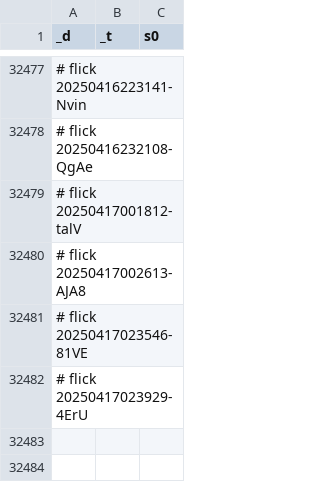
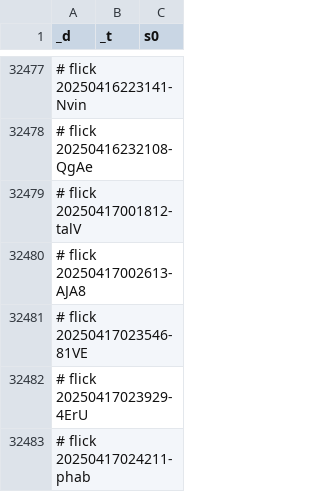
Before and after one commit to abikesa/simulacrum, a CSV file: kitabo/ensi/testbin/test3/assets/csv/don_esrd_s0_overall.csv, drawn as a sheet; only a part is shown, gaps mark what is left out; the diff names each change by its address in the sheet, - before the commit and + after, or states it on an @@ line.

Commit message:
kitabo/ensi/testbin/test3/assets/csv/don_esrd_s0_overall.csv

```diff
--- a/kitabo/ensi/testbin/test3/assets/csv/don_esrd_s0_overall.csv
+++ b/kitabo/ensi/testbin/test3/assets/csv/don_esrd_s0_overall.csv
+row 32483: # flick 20250417024211-phab
```
